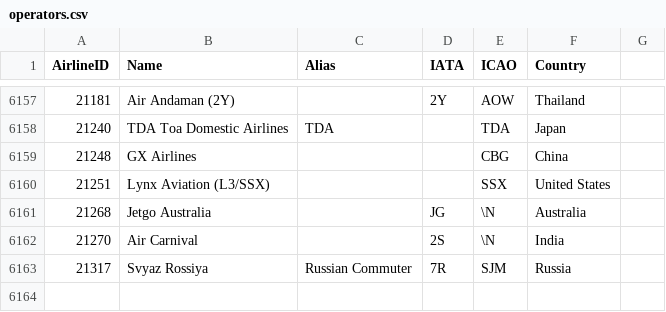
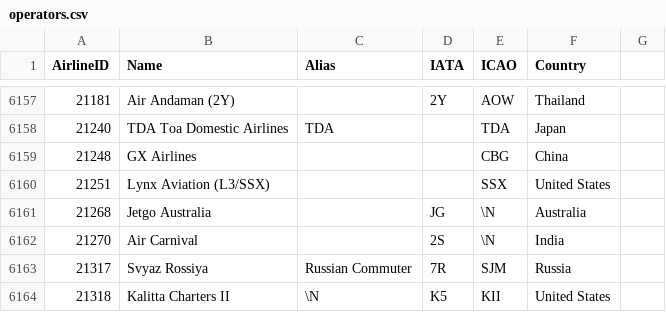
Before and after one commit to gh4-io/GroundTimeUuidGui, a CSV file: operators.csv, drawn as a sheet; only a part is shown, gaps mark what is left out.

```diff
--- a/operators.csv
+++ b/operators.csv
@@ -6163 +6163,2 @@
 21317,Svyaz Rossiya,Russian Commuter ,7R,SJM,Russia
+21318,Kalitta Charters II,\N,K5,KII,United States
```
Also changed, not shown: 4 other files.
